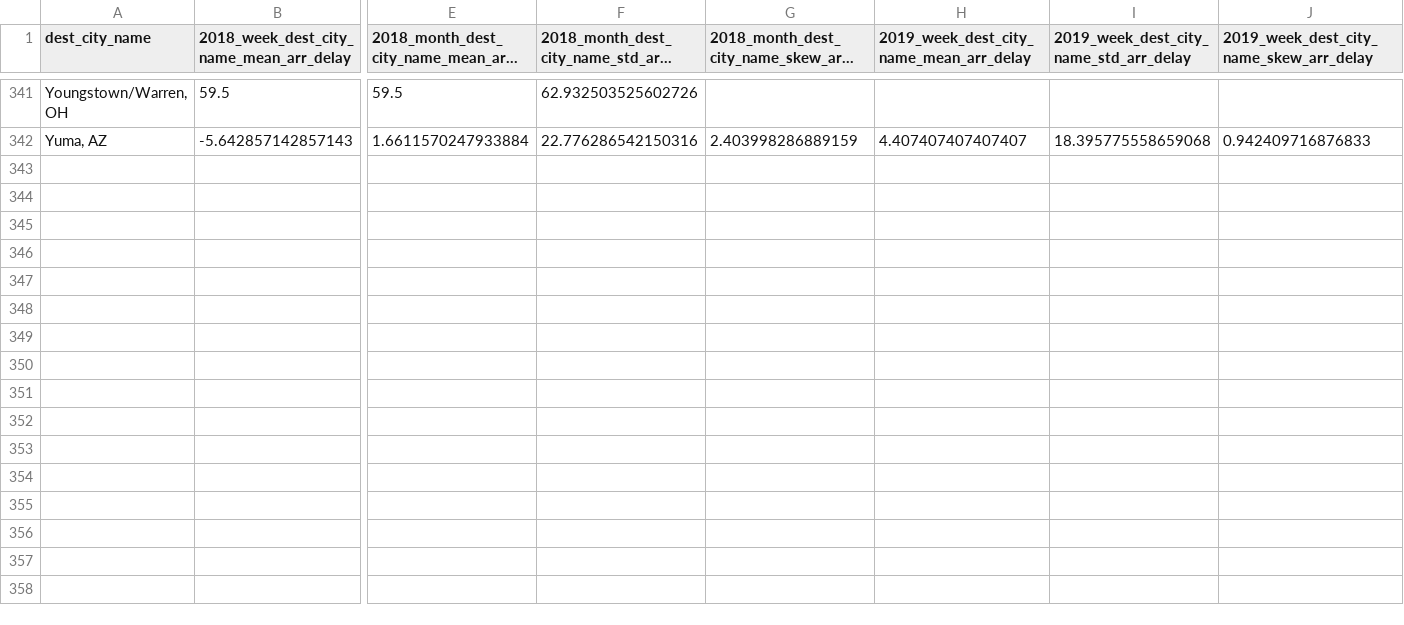
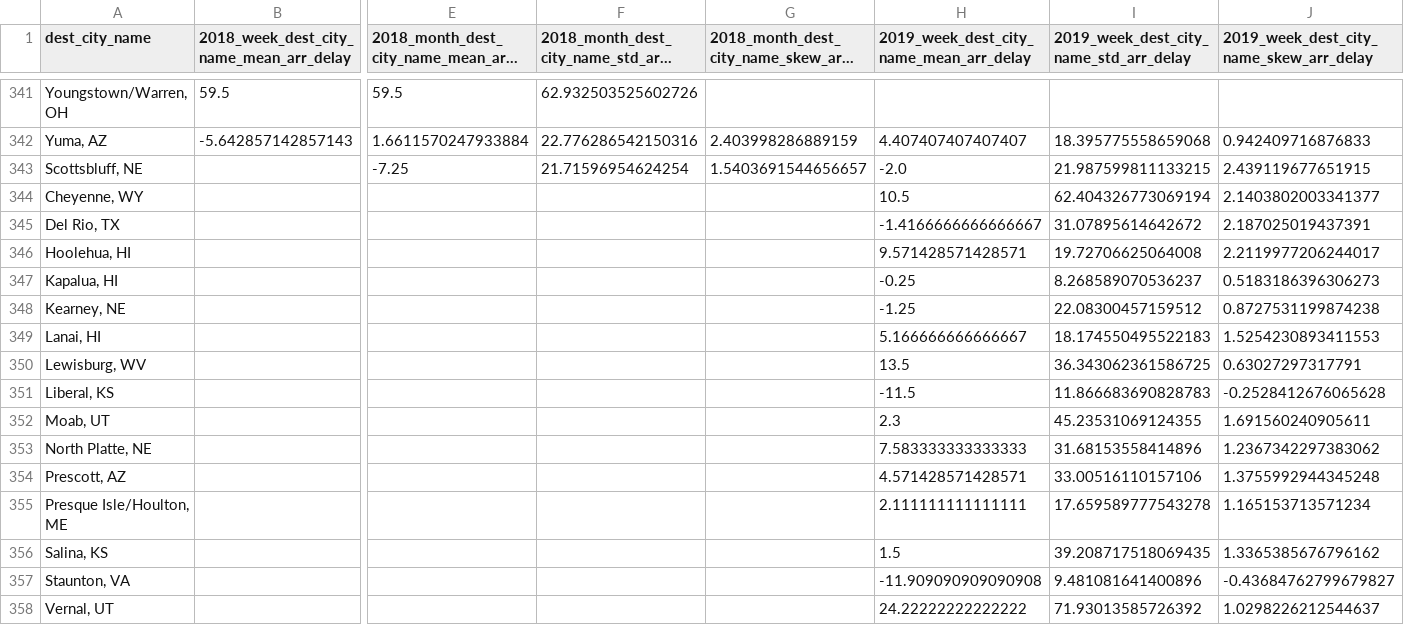
Before and after one commit to Mkyleran/mid-term-project-I, a CSV file: data/feature_average_delay_stats/dest_city_name_arr_delay_stats.csv, drawn as a sheet; only a part is shown, gaps mark what is left out; long unchanged cells end in …; rows hold the shown columns only; the diff names each change by its address in the sheet, - before the commit and + after, or states it on an @@ line.

```diff
--- a/data/feature_average_delay_stats/dest_city_name_arr_delay_stats.csv
+++ b/data/feature_average_delay_stats/dest_city_name_arr_delay_stats.csv
+row 343: Scottsbluff, NE |  | -7.25 | 21.71596954624254 | 1.5403691544656657 | -2.0 | 21.987599811133215 | 2.439119677651915
+row 344: Cheyenne, WY |  |  |  |  | 10.5 | 62.404326773069194 | 2.1403802003341377
+row 345: Del Rio, TX |  |  |  |  | -1.4166666666666667 | 31.07895614642672 | 2.187025019437391
+row 346: Hoolehua, HI |  |  |  |  | 9.571428571428571 | 19.72706625064008 | 2.2119977206244017
+row 347: Kapalua, HI |  |  |  |  | -0.25 | 8.268589070536237 | 0.5183186396306273
+row 348: Kearney, NE |  |  |  |  | -1.25 | 22.08300457159512 | 0.8727531199874238
+row 349: Lanai, HI |  |  |  |  | 5.166666666666667 | 18.174550495522183 | 1.5254230893411553
+row 350: Lewisburg, WV |  |  |  |  | 13.5 | 36.343062361586725 | 0.63027297317791
+row 351: Liberal, KS |  |  |  |  | -11.5 | 11.866683690828783 | -0.2528412676065628
+row 352: Moab, UT |  |  |  |  | 2.3 | 45.23531069124355 | 1.691560240905611
+row 353: North Platte, NE |  |  |  |  | 7.583333333333333 | 31.68153558414896 | 1.2367342297383062
+row 354: Prescott, AZ |  |  |  |  | 4.571428571428571 | 33.00516110157106 | 1.3755992944345248
+row 355: Presque Isle/Houlton, ME |  |  |  |  | 2.111111111111111 | 17.659589777543278 | 1.165153713571234
+row 356: Salina, KS |  |  |  |  | 1.5 | 39.208717518069435 | 1.3365385676796162
+row 357: Staunton, VA |  |  |  |  | -11.909090909090908 | 9.481081641400896 | -0.43684762799679827
+row 358: Vernal, UT |  |  |  |  | 24.22222222222222 | 71.93013585726392 | 1.0298226212544637
```
Also changed, not shown: data/feature_average_delay_stats/dest_arr_delay_stats.csv, data/feature_average_delay_stats/op_unique_carrier_arr_delay_stats.csv, 3 other files.
